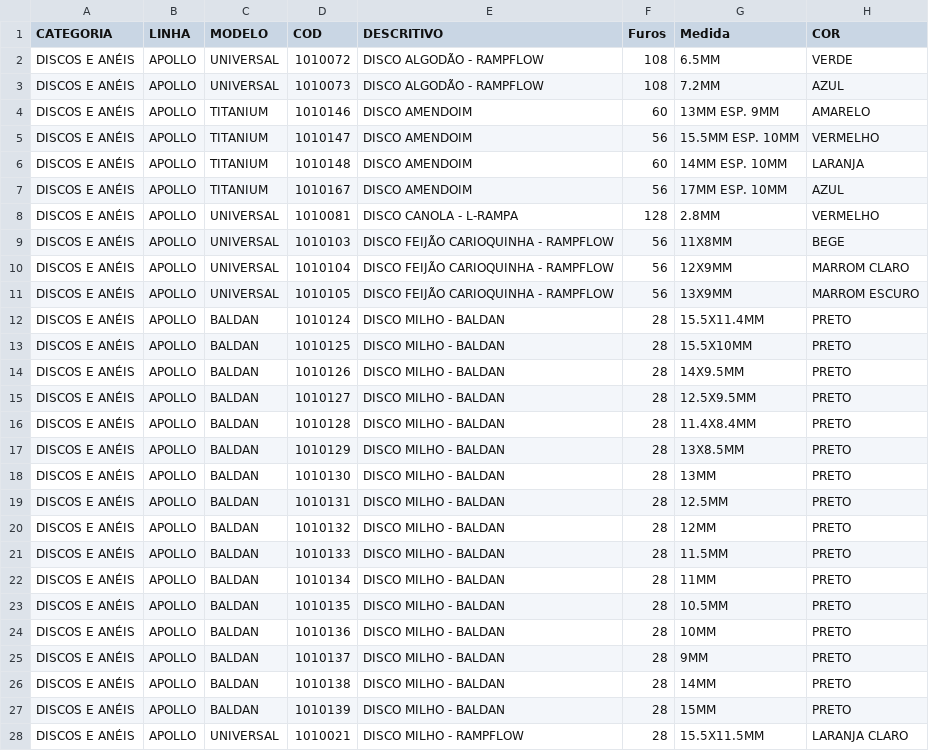
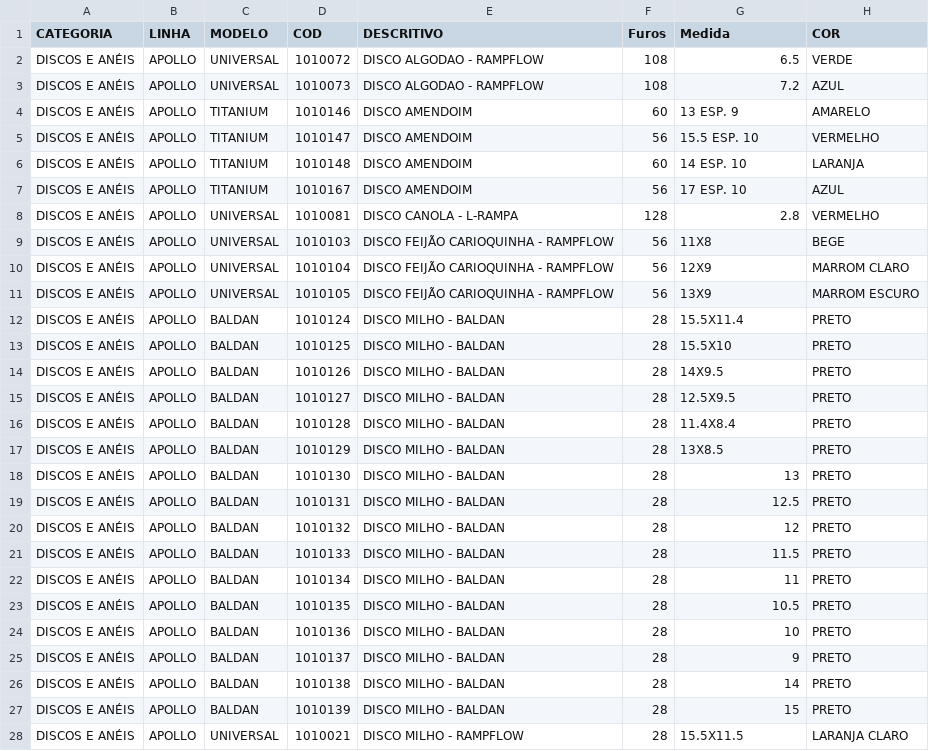
Before and after one commit to victorniubo/desagil_projeto2, a CSV file: Projeto2/app/src/main/res/raw/variaveis.csv, drawn as a sheet; only a part is shown; the diff covers the shown part only.

```diff
--- a/Projeto2/app/src/main/res/raw/variaveis.csv
+++ b/Projeto2/app/src/main/res/raw/variaveis.csv
@@ -1,28 +1,28 @@
 CATEGORIA;LINHA;MODELO;COD;DESCRITIVO;Furos;Medida;COR
-DISCOS E ANÉIS;APOLLO;UNIVERSAL;1010072;DISCO ALGODÃO - RAMPFLOW;108;6.5MM;VERDE
-DISCOS E ANÉIS;APOLLO;UNIVERSAL;1010073;DISCO ALGODÃO - RAMPFLOW;108;7.2MM;AZUL
-DISCOS E ANÉIS;APOLLO;TITANIUM;1010146;DISCO AMENDOIM;60;13MM ESP. 9MM;AMARELO
-DISCOS E ANÉIS;APOLLO;TITANIUM;1010147;DISCO AMENDOIM;56;15.5MM ESP. 10MM;VERMELHO
-DISCOS E ANÉIS;APOLLO;TITANIUM;1010148;DISCO AMENDOIM;60;14MM ESP. 10MM;LARANJA
-DISCOS E ANÉIS;APOLLO;TITANIUM;1010167;DISCO AMENDOIM;56;17MM ESP. 10MM;AZUL
-DISCOS E ANÉIS;APOLLO;UNIVERSAL;1010081;DISCO CANOLA - L-RAMPA;128;2.8MM;VERMELHO
-DISCOS E ANÉIS;APOLLO;UNIVERSAL;1010103;DISCO FEIJÃO CARIOQUINHA - RAMPFLOW;56; 11X8MM;BEGE
-DISCOS E ANÉIS;APOLLO;UNIVERSAL;1010104;DISCO FEIJÃO CARIOQUINHA - RAMPFLOW;56; 12X9MM;MARROM CLARO
-DISCOS E ANÉIS;APOLLO;UNIVERSAL;1010105;DISCO FEIJÃO CARIOQUINHA - RAMPFLOW;56; 13X9MM;MARROM ESCURO
-DISCOS E ANÉIS;APOLLO;BALDAN;1010124;DISCO MILHO - BALDAN;28;15.5X11.4MM;PRETO
-DISCOS E ANÉIS;APOLLO;BALDAN;1010125;DISCO MILHO - BALDAN;28;15.5X10MM;PRETO
-DISCOS E ANÉIS;APOLLO;BALDAN;1010126;DISCO MILHO - BALDAN;28;14X9.5MM;PRETO
-DISCOS E ANÉIS;APOLLO;BALDAN;1010127;DISCO MILHO - BALDAN;28;12.5X9.5MM;PRETO
-DISCOS E ANÉIS;APOLLO;BALDAN;1010128;DISCO MILHO - BALDAN;28;11.4X8.4MM;PRETO
-DISCOS E ANÉIS;APOLLO;BALDAN;1010129;DISCO MILHO - BALDAN;28;13X8.5MM;PRETO
-DISCOS E ANÉIS;APOLLO;BALDAN;1010130;DISCO MILHO - BALDAN;28;13MM;PRETO
-DISCOS E ANÉIS;APOLLO;BALDAN;1010131;DISCO MILHO - BALDAN;28;12.5MM;PRETO
-DISCOS E ANÉIS;APOLLO;BALDAN;1010132;DISCO MILHO - BALDAN;28;12MM;PRETO
-DISCOS E ANÉIS;APOLLO;BALDAN;1010133;DISCO MILHO - BALDAN;28;11.5MM;PRETO
-DISCOS E ANÉIS;APOLLO;BALDAN;1010134;DISCO MILHO - BALDAN;28;11MM;PRETO
-DISCOS E ANÉIS;APOLLO;BALDAN;1010135;DISCO MILHO - BALDAN;28;10.5MM;PRETO
-DISCOS E ANÉIS;APOLLO;BALDAN;1010136;DISCO MILHO - BALDAN;28;10MM;PRETO
-DISCOS E ANÉIS;APOLLO;BALDAN;1010137;DISCO MILHO - BALDAN;28;9MM;PRETO
-DISCOS E ANÉIS;APOLLO;BALDAN;1010138;DISCO MILHO - BALDAN;28;14MM;PRETO
-DISCOS E ANÉIS;APOLLO;BALDAN;1010139;DISCO MILHO - BALDAN;28;15MM;PRETO
-DISCOS E ANÉIS;APOLLO;UNIVERSAL;1010021;DISCO MILHO - RAMPFLOW;28; 15.5X11.5MM;LARANJA CLARO
+DISCOS E ANÉIS;APOLLO;UNIVERSAL;1010072;DISCO ALGODAO - RAMPFLOW;108;6.5;VERDE
+DISCOS E ANÉIS;APOLLO;UNIVERSAL;1010073;DISCO ALGODAO - RAMPFLOW;108;7.2;AZUL
+DISCOS E ANÉIS;APOLLO;TITANIUM;1010146;DISCO AMENDOIM;60;13 ESP. 9;AMARELO
+DISCOS E ANÉIS;APOLLO;TITANIUM;1010147;DISCO AMENDOIM;56;15.5 ESP. 10;VERMELHO
+DISCOS E ANÉIS;APOLLO;TITANIUM;1010148;DISCO AMENDOIM;60;14 ESP. 10;LARANJA
+DISCOS E ANÉIS;APOLLO;TITANIUM;1010167;DISCO AMENDOIM;56;17 ESP. 10;AZUL
+DISCOS E ANÉIS;APOLLO;UNIVERSAL;1010081;DISCO CANOLA - L-RAMPA;128;2.8;VERMELHO
+DISCOS E ANÉIS;APOLLO;UNIVERSAL;1010103;DISCO FEIJÃO CARIOQUINHA - RAMPFLOW;56; 11X8;BEGE
+DISCOS E ANÉIS;APOLLO;UNIVERSAL;1010104;DISCO FEIJÃO CARIOQUINHA - RAMPFLOW;56; 12X9;MARROM CLARO
+DISCOS E ANÉIS;APOLLO;UNIVERSAL;1010105;DISCO FEIJÃO CARIOQUINHA - RAMPFLOW;56; 13X9;MARROM ESCURO
+DISCOS E ANÉIS;APOLLO;BALDAN;1010124;DISCO MILHO - BALDAN;28;15.5X11.4;PRETO
+DISCOS E ANÉIS;APOLLO;BALDAN;1010125;DISCO MILHO - BALDAN;28;15.5X10;PRETO
+DISCOS E ANÉIS;APOLLO;BALDAN;1010126;DISCO MILHO - BALDAN;28;14X9.5;PRETO
+DISCOS E ANÉIS;APOLLO;BALDAN;1010127;DISCO MILHO - BALDAN;28;12.5X9.5;PRETO
+DISCOS E ANÉIS;APOLLO;BALDAN;1010128;DISCO MILHO - BALDAN;28;11.4X8.4;PRETO
+DISCOS E ANÉIS;APOLLO;BALDAN;1010129;DISCO MILHO - BALDAN;28;13X8.5;PRETO
+DISCOS E ANÉIS;APOLLO;BALDAN;1010130;DISCO MILHO - BALDAN;28;13;PRETO
+DISCOS E ANÉIS;APOLLO;BALDAN;1010131;DISCO MILHO - BALDAN;28;12.5;PRETO
+DISCOS E ANÉIS;APOLLO;BALDAN;1010132;DISCO MILHO - BALDAN;28;12;PRETO
+DISCOS E ANÉIS;APOLLO;BALDAN;1010133;DISCO MILHO - BALDAN;28;11.5;PRETO
+DISCOS E ANÉIS;APOLLO;BALDAN;1010134;DISCO MILHO - BALDAN;28;11;PRETO
+DISCOS E ANÉIS;APOLLO;BALDAN;1010135;DISCO MILHO - BALDAN;28;10.5;PRETO
+DISCOS E ANÉIS;APOLLO;BALDAN;1010136;DISCO MILHO - BALDAN;28;10;PRETO
+DISCOS E ANÉIS;APOLLO;BALDAN;1010137;DISCO MILHO - BALDAN;28;9;PRETO
+DISCOS E ANÉIS;APOLLO;BALDAN;1010138;DISCO MILHO - BALDAN;28;14;PRETO
+DISCOS E ANÉIS;APOLLO;BALDAN;1010139;DISCO MILHO - BALDAN;28;15;PRETO
+DISCOS E ANÉIS;APOLLO;UNIVERSAL;1010021;DISCO MILHO - RAMPFLOW;28; 15.5X11.5;LARANJA CLARO
```
Also changed, not shown: 108 edited cells elsewhere in this file, Projeto2/app/src/main/res/raw/produtos.csv, 8 other files.
